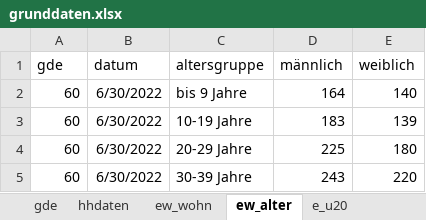
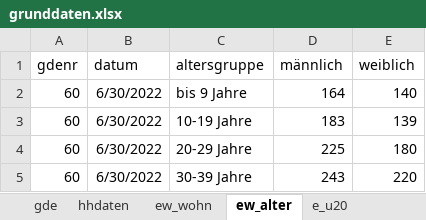
Before and after one commit to HagenderHenker/haushalt, an Excel workbook: hhdaten/grunddaten.xlsx, sheet ew_alter, drawn as a sheet; only a part is shown; values as stored, in another font and other column widths than the file's, no borders; the diff names each change by its address in the sheet, - before the commit and + after, or states it on an @@ line.

```diff
--- a/hhdaten/grunddaten.xlsx (sheet ew_alter)
+++ b/hhdaten/grunddaten.xlsx (sheet ew_alter)
-A1: gde
+A1: gdenr
```
Also changed, not shown: sheet e_u20, sheet ew_einzuschulend, 4 other files.
